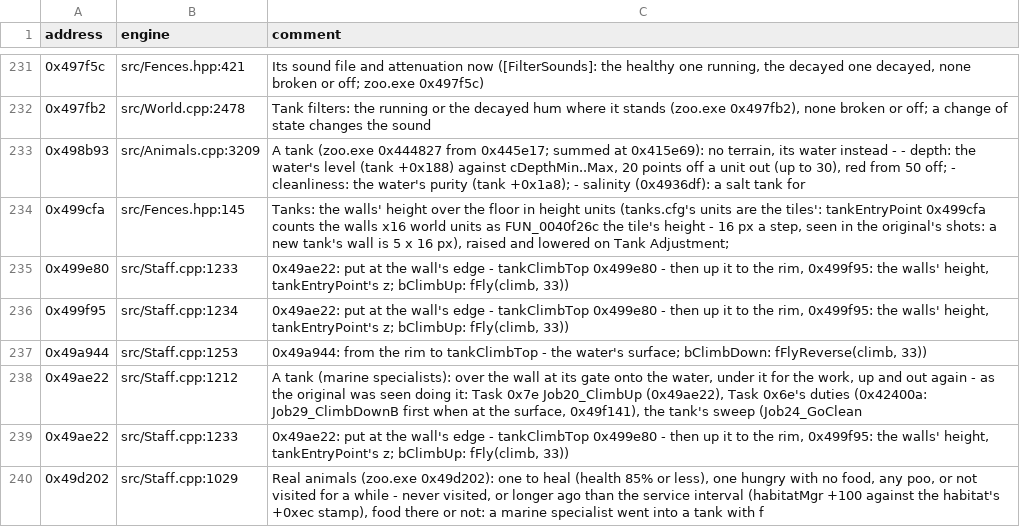
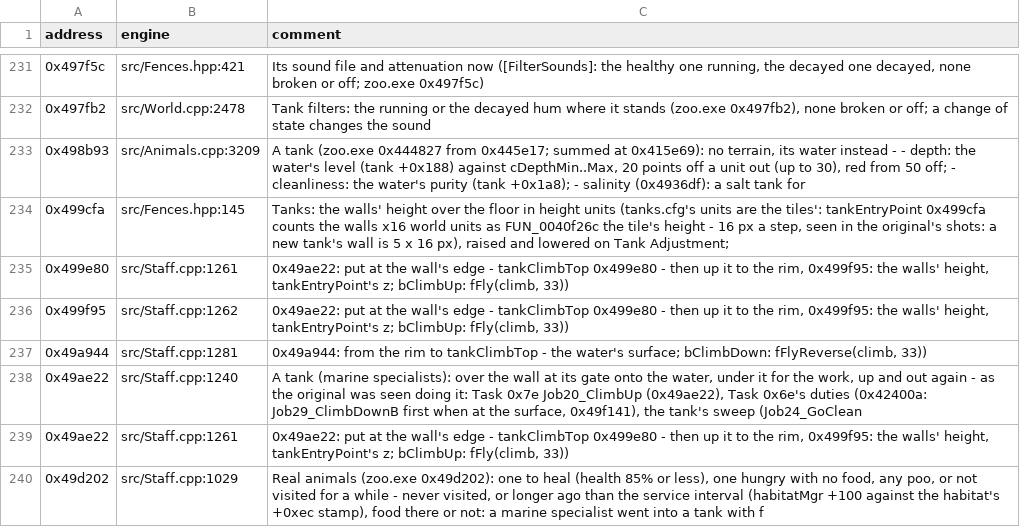
Before and after one commit to AlexC1991/zt1-engine, a CSV file: re/engine_refs.csv, drawn as a sheet; only a part is shown, gaps mark what is left out; the diff covers the shown part only.

Commit message:
Lab: the zoo.exe reference index refreshed from the engine's comments

```diff
--- a/re/engine_refs.csv
+++ b/re/engine_refs.csv
@@ -234,7 +234,7 @@ address,engine,comment
 0x499cfa,src/Fences.hpp:145,"Tanks: the walls' height over the floor in height units (tanks.cfg's units are the tiles': tankEntryPoint 0x499cfa counts the walls x16 world units as FUN_0040f26c the tile's height - 16 px a step, seen in the original's shots: a new tank's wall is 5 x 16 px), raised and lowered on Tank Adjustment; "
-0x499e80,src/Staff.cpp:1233,"0x49ae22: put at the wall's edge - tankClimbTop 0x499e80 - then up it to the rim, 0x499f95: the walls' height, tankEntryPoint's z; bClimbUp: fFly(climb, 33))"
-0x499f95,src/Staff.cpp:1234,"0x49ae22: put at the wall's edge - tankClimbTop 0x499e80 - then up it to the rim, 0x499f95: the walls' height, tankEntryPoint's z; bClimbUp: fFly(climb, 33))"
-0x49a944,src/Staff.cpp:1253,"0x49a944: from the rim to tankClimbTop - the water's surface; bClimbDown: fFlyReverse(climb, 33))"
-0x49ae22,src/Staff.cpp:1212,"A tank (marine specialists): over the wall at its gate onto the water, under it for the work, up and out again - as the original was seen doing it: Task 0x7e Job20_ClimbUp (0x49ae22), Task 0x6e's duties (0x42400a: Job29_ClimbDownB first when at the surface, 0x49f141), the tank's sweep (Job24_GoClean"
-0x49ae22,src/Staff.cpp:1233,"0x49ae22: put at the wall's edge - tankClimbTop 0x499e80 - then up it to the rim, 0x499f95: the walls' height, tankEntryPoint's z; bClimbUp: fFly(climb, 33))"
+0x499e80,src/Staff.cpp:1261,"0x49ae22: put at the wall's edge - tankClimbTop 0x499e80 - then up it to the rim, 0x499f95: the walls' height, tankEntryPoint's z; bClimbUp: fFly(climb, 33))"
+0x499f95,src/Staff.cpp:1262,"0x49ae22: put at the wall's edge - tankClimbTop 0x499e80 - then up it to the rim, 0x499f95: the walls' height, tankEntryPoint's z; bClimbUp: fFly(climb, 33))"
+0x49a944,src/Staff.cpp:1281,"0x49a944: from the rim to tankClimbTop - the water's surface; bClimbDown: fFlyReverse(climb, 33))"
+0x49ae22,src/Staff.cpp:1240,"A tank (marine specialists): over the wall at its gate onto the water, under it for the work, up and out again - as the original was seen doing it: Task 0x7e Job20_ClimbUp (0x49ae22), Task 0x6e's duties (0x42400a: Job29_ClimbDownB first when at the surface, 0x49f141), the tank's sweep (Job24_GoClean"
+0x49ae22,src/Staff.cpp:1261,"0x49ae22: put at the wall's edge - tankClimbTop 0x499e80 - then up it to the rim, 0x499f95: the walls' height, tankEntryPoint's z; bClimbUp: fFly(climb, 33))"
 0x49d202,src/Staff.cpp:1029,"Real animals (zoo.exe 0x49d202): one to heal (health 85% or less), one hungry with no food, any poo, or not visited for a while - never visited, or longer ago than the service interval (habitatMgr +100 against the habitat's +0xec stamp), food there or not: a marine specialist went into a tank with f"
```
Also changed, not shown: 5 added rows and 24 edited cells elsewhere in this file.
